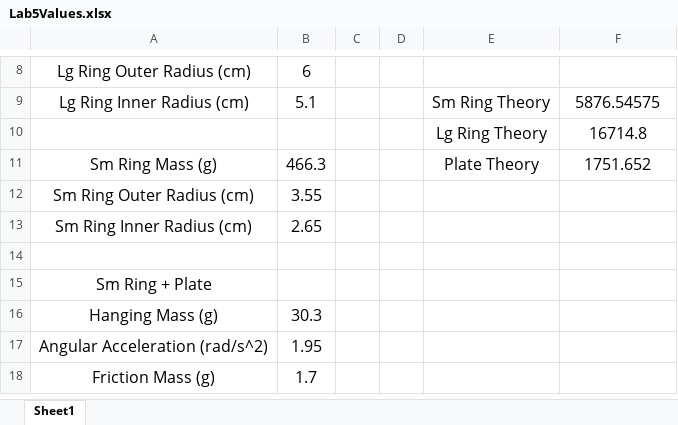
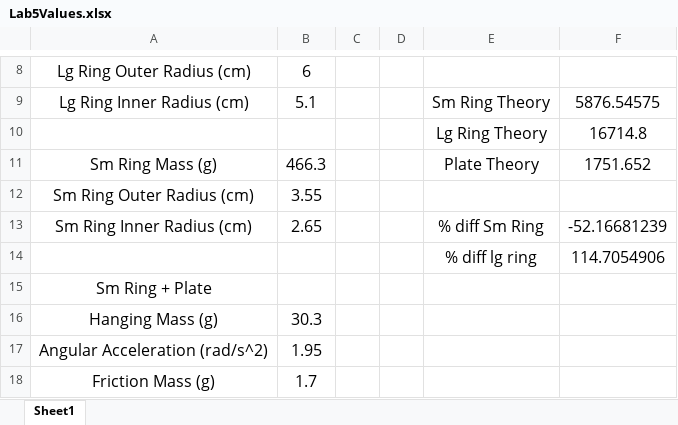
Before and after one commit to starkc1/Fall_2018_Homework, an Excel workbook: PS-250/Lab5/Lab5Values.xlsx, sheet Sheet1, drawn as a sheet; only a part is shown, gaps mark what is left out; values as stored, in another font and other column widths than the file's, no borders; the diff names each change by its address in the sheet, - before the commit and + after, or states it on an @@ line.

```diff
--- a/PS-250/Lab5/Lab5Values.xlsx (sheet Sheet1)
+++ b/PS-250/Lab5/Lab5Values.xlsx (sheet Sheet1)
-E13: (empty)
+E13: % diff Sm Ring
-F13: (empty)
+F13: -52.16681239
-row 14: (empty)
+row 14:  |  |  |  | % diff lg ring | 114.7054906
```
Also changed, not shown: 4 other files.
